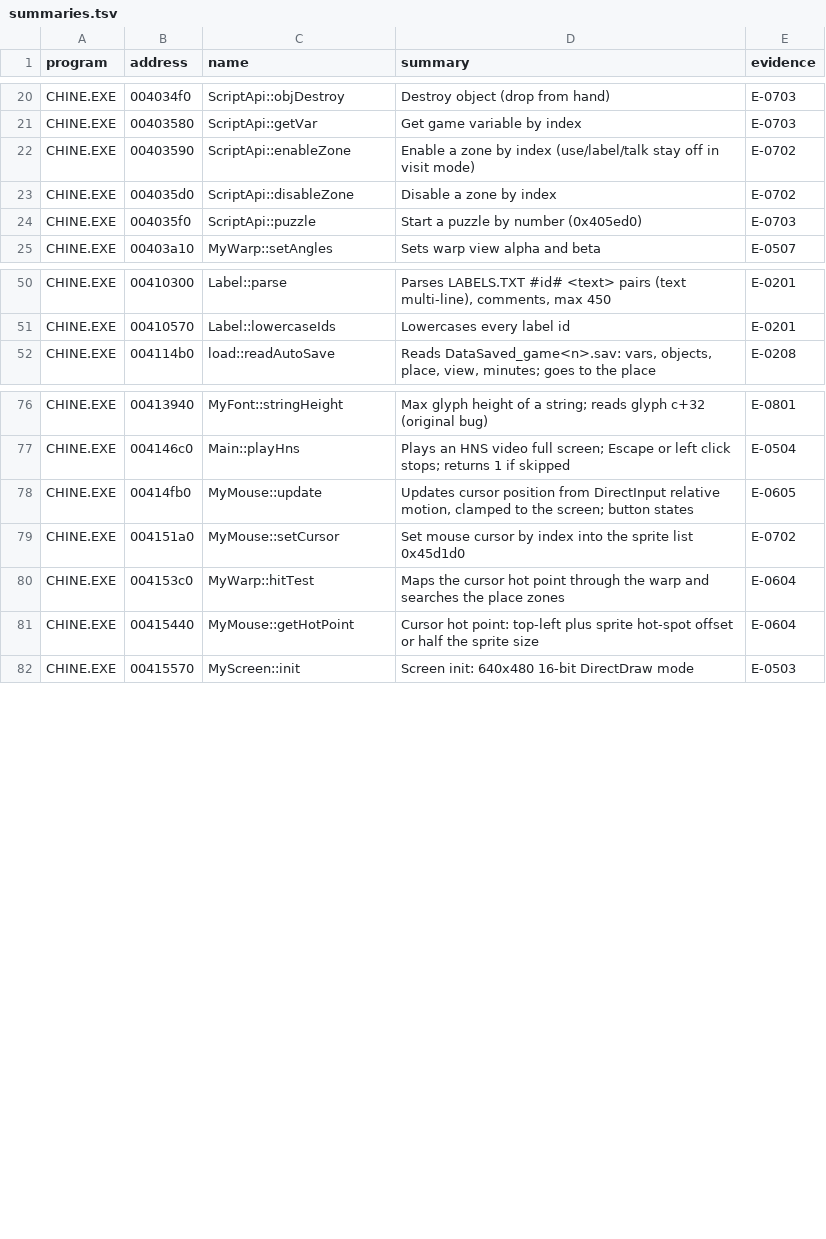
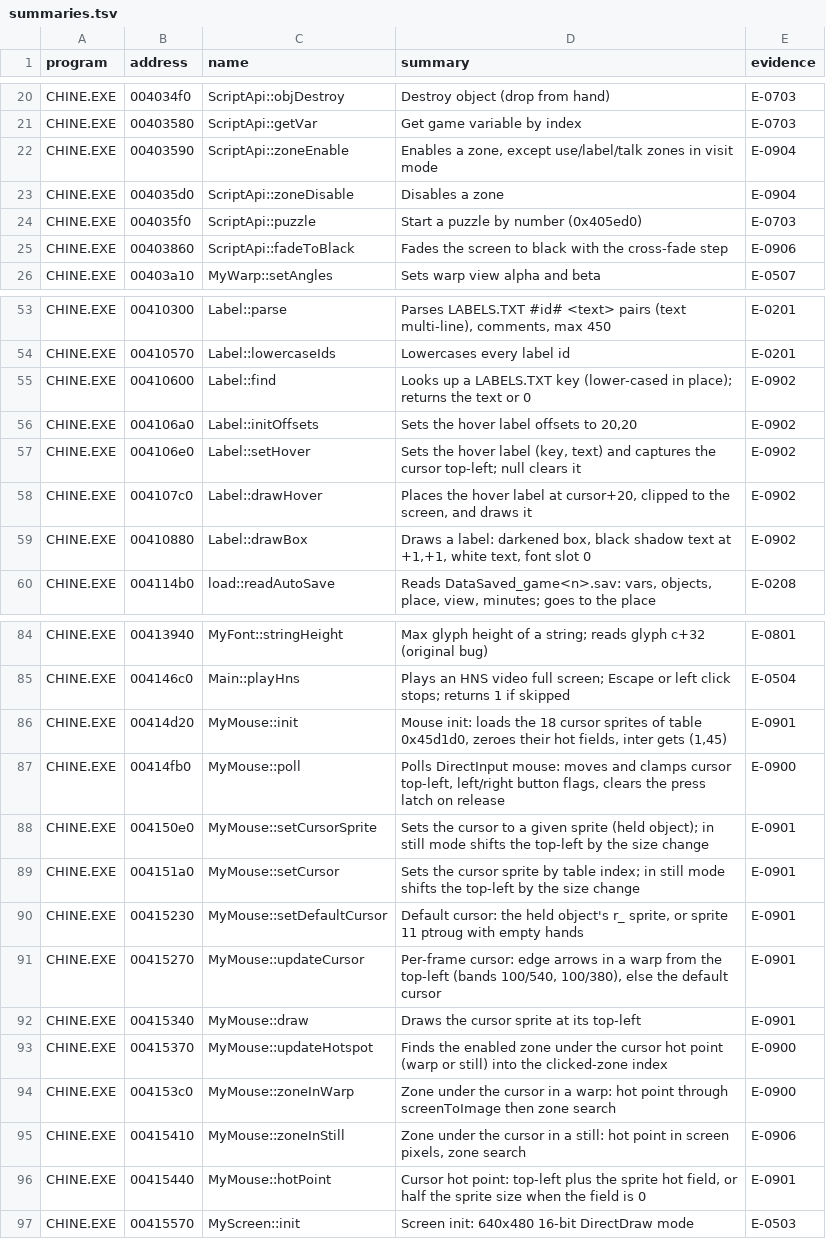
Before and after one commit to nugamus/reimpl-notes, a TSV file: engines/cryomni3d/notes/summaries.tsv, drawn as a sheet; only a part is shown, gaps mark what is left out; the diff covers the shown part only.

Commit message:
CryOmni3D: China zones, cursors, clicks, cross-fade and objects (E-0900..E-0906)

```diff
--- a/engines/cryomni3d/notes/summaries.tsv
+++ b/engines/cryomni3d/notes/summaries.tsv
@@ -21,5 +21,6 @@ CHINE.EXE	004034f0	ScriptApi::objDestroy	Destroy object (drop from hand)	E-0703
 CHINE.EXE	00403580	ScriptApi::getVar	Get game variable by index	E-0703
-CHINE.EXE	00403590	ScriptApi::enableZone	Enable a zone by index (use/label/talk stay off in visit mode)	E-0702
-CHINE.EXE	004035d0	ScriptApi::disableZone	Disable a zone by index	E-0702
+CHINE.EXE	00403590	ScriptApi::zoneEnable	Enables a zone, except use/label/talk zones in visit mode	E-0904
+CHINE.EXE	004035d0	ScriptApi::zoneDisable	Disables a zone	E-0904
 CHINE.EXE	004035f0	ScriptApi::puzzle	Start a puzzle by number (0x405ed0)	E-0703
+CHINE.EXE	00403860	ScriptApi::fadeToBlack	Fades the screen to black with the cross-fade step	E-0906
 CHINE.EXE	00403a10	MyWarp::setAngles	Sets warp view alpha and beta	E-0507
@@ -51,2 +54,7 @@ CHINE.EXE	00410300	Label::parse	Parses LABELS.TXT #id# <text> pairs (text multi-
 CHINE.EXE	00410570	Label::lowercaseIds	Lowercases every label id	E-0201
+CHINE.EXE	00410600	Label::find	Looks up a LABELS.TXT key (lower-cased in place); returns the text or 0	E-0902
+CHINE.EXE	004106a0	Label::initOffsets	Sets the hover label offsets to 20,20	E-0902
+CHINE.EXE	004106e0	Label::setHover	Sets the hover label (key, text) and captures the cursor top-left; null clears it	E-0902
+CHINE.EXE	004107c0	Label::drawHover	Places the hover label at cursor+20, clipped to the screen, and draws it	E-0902
+CHINE.EXE	00410880	Label::drawBox	Draws a label: darkened box, black shadow text at +1,+1, white text, font slot 0	E-0902
 CHINE.EXE	004114b0	load::readAutoSave	Reads DataSaved_game<n>.sav: vars, objects, place, view, minutes; goes to the place	E-0208
@@ -77,6 +85,13 @@ CHINE.EXE	00413940	MyFont::stringHeight	Max glyph height of a string; reads glyp
 CHINE.EXE	004146c0	Main::playHns	Plays an HNS video full screen; Escape or left click stops; returns 1 if skipped	E-0504
-CHINE.EXE	00414fb0	MyMouse::update	Updates cursor position from DirectInput relative motion, clamped to the screen; button states	E-0605
-CHINE.EXE	004151a0	MyMouse::setCursor	Set mouse cursor by index into the sprite list 0x45d1d0	E-0702
-CHINE.EXE	004153c0	MyWarp::hitTest	Maps the cursor hot point through the warp and searches the place zones	E-0604
-CHINE.EXE	00415440	MyMouse::getHotPoint	Cursor hot point: top-left plus sprite hot-spot offset or half the sprite size	E-0604
+CHINE.EXE	00414d20	MyMouse::init	Mouse init: loads the 18 cursor sprites of table 0x45d1d0, zeroes their hot fields, inter gets (1,45)	E-0901
+CHINE.EXE	00414fb0	MyMouse::poll	Polls DirectInput mouse: moves and clamps cursor top-left, left/right button flags, clears the press latch on release	E-0900
+CHINE.EXE	004150e0	MyMouse::setCursorSprite	Sets the cursor to a given sprite (held object); in still mode shifts the top-left by the size change	E-0901
+CHINE.EXE	004151a0	MyMouse::setCursor	Sets the cursor sprite by table index; in still mode shifts the top-left by the size change	E-0901
+CHINE.EXE	00415230	MyMouse::setDefaultCursor	Default cursor: the held object's r_ sprite, or sprite 11 ptroug with empty hands	E-0901
+CHINE.EXE	00415270	MyMouse::updateCursor	Per-frame cursor: edge arrows in a warp from the top-left (bands 100/540, 100/380), else the default cursor	E-0901
+CHINE.EXE	00415340	MyMouse::draw	Draws the cursor sprite at its top-left	E-0901
+CHINE.EXE	00415370	MyMouse::updateHotspot	Finds the enabled zone under the cursor hot point (warp or still) into the clicked-zone index	E-0900
+CHINE.EXE	004153c0	MyMouse::zoneInWarp	Zone under the cursor in a warp: hot point through screenToImage then zone search	E-0900
+CHINE.EXE	00415410	MyMouse::zoneInStill	Zone under the cursor in a still: hot point in screen pixels, zone search	E-0906
+CHINE.EXE	00415440	MyMouse::hotPoint	Cursor hot point: top-left plus the sprite hot field, or half the sprite size when the field is 0	E-0901
 CHINE.EXE	00415570	MyScreen::init	Screen init: 640x480 16-bit DirectDraw mode	E-0503
```
Also changed, not shown: 8 added rows and 30 edited cells elsewhere in this file, 3 other files.
